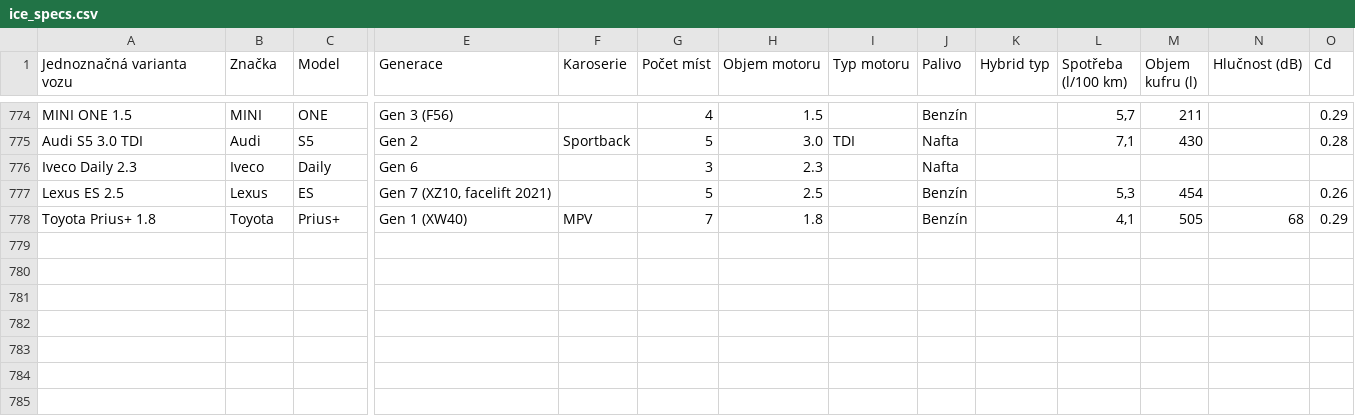
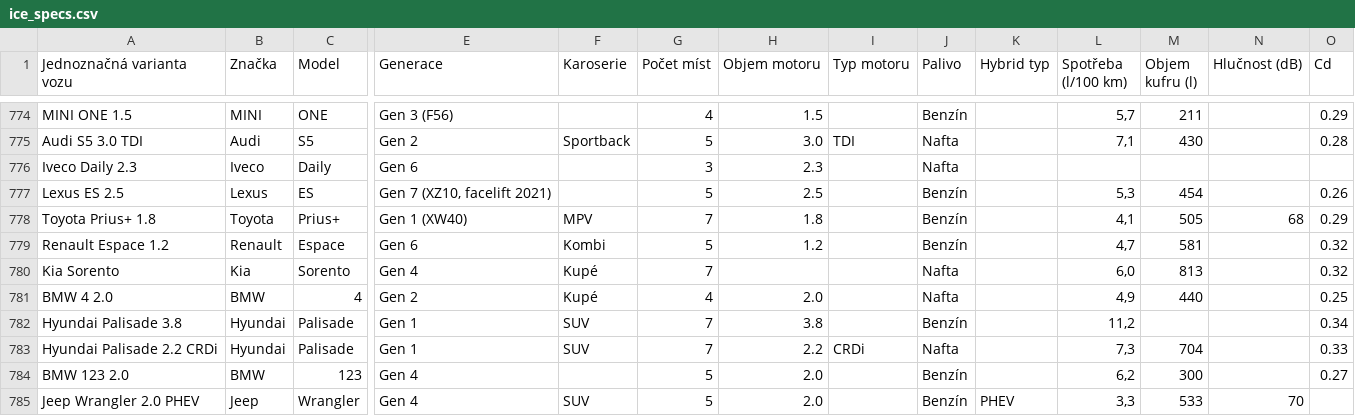
Before and after one commit to meridius/car-compare, a CSV file: scrapers/data/reference/ice_specs.csv, drawn as a sheet; only a part is shown, gaps mark what is left out; rows hold the shown columns only; the diff names each change by its address in the sheet, - before the commit and + after, or states it on an @@ line.

```diff
--- a/scrapers/data/reference/ice_specs.csv
+++ b/scrapers/data/reference/ice_specs.csv
+row 779: Renault Espace 1.2 | Renault | Espace | Gen 6 | Kombi | 5 | 1.2 |  | Benzín |  | 4,7 | 581 |  | 0.32
+row 780: Kia Sorento | Kia | Sorento | Gen 4 | Kupé | 7 |  |  | Nafta |  | 6,0 | 813 |  | 0.32
+row 781: BMW 4 2.0 | BMW | 4 | Gen 2 | Kupé | 4 | 2.0 |  | Nafta |  | 4,9 | 440 |  | 0.25
+row 782: Hyundai Palisade 3.8 | Hyundai | Palisade | Gen 1 | SUV | 7 | 3.8 |  | Benzín |  | 11,2 |  |  | 0.34
+row 783: Hyundai Palisade 2.2 CRDi | Hyundai | Palisade | Gen 1 | SUV | 7 | 2.2 | CRDi | Nafta |  | 7,3 | 704 |  | 0.33
+row 784: BMW 123 2.0 | BMW | 123 | Gen 4 |  | 5 | 2.0 |  | Benzín |  | 6,2 | 300 |  | 0.27
+row 785: Jeep Wrangler 2.0 PHEV | Jeep | Wrangler | Gen 4 | SUV | 5 | 2.0 |  | Benzín | PHEV | 3,3 | 533 | 70
```
Also changed, not shown: 1 other file.
